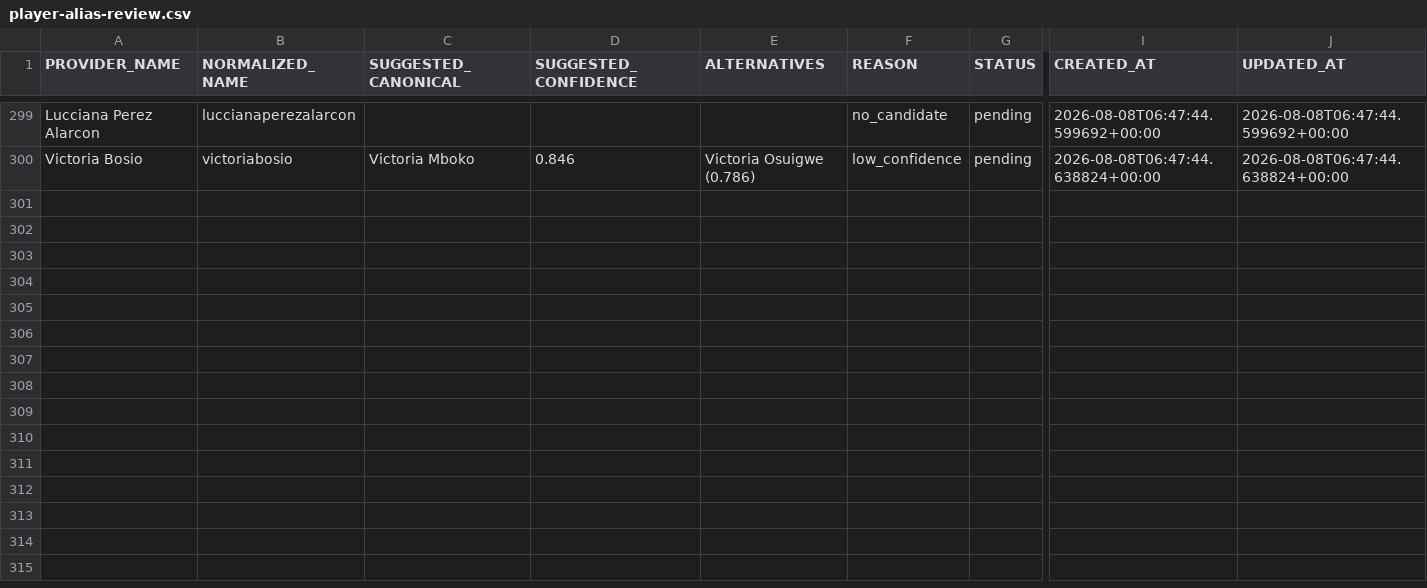
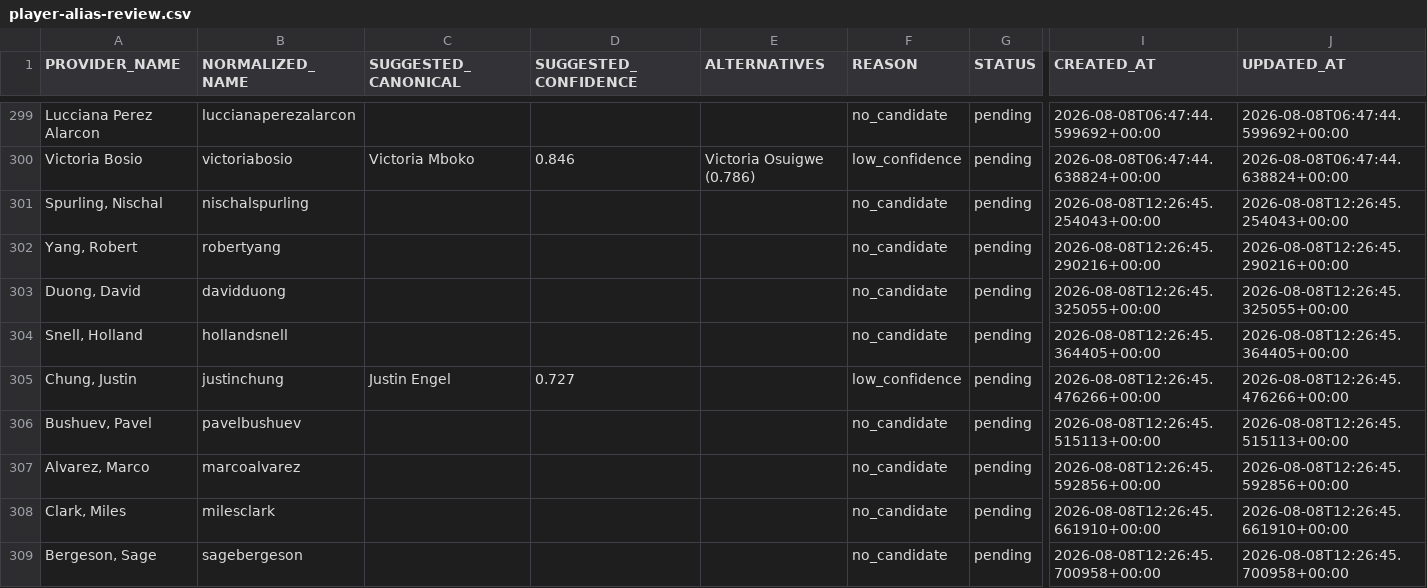
Before and after one commit to AguyfromaTown/betting, a CSV file: player-alias-review.csv, drawn as a sheet; only a part is shown, gaps mark what is left out; rows hold the shown columns only; the diff covers the shown part only; the diff names each change by its address in the sheet, - before the commit and + after, or states it on an @@ line.

```diff
--- a/player-alias-review.csv
+++ b/player-alias-review.csv
+row 301: Spurling, Nischal | nischalspurling |  |  |  | no_candidate | pending | 2026-08-08T12:26:45.254043+00:00 | 2026-08-08T12:26:45.254043+00:00
+row 302: Yang, Robert | robertyang |  |  |  | no_candidate | pending | 2026-08-08T12:26:45.290216+00:00 | 2026-08-08T12:26:45.290216+00:00
+row 303: Duong, David | davidduong |  |  |  | no_candidate | pending | 2026-08-08T12:26:45.325055+00:00 | 2026-08-08T12:26:45.325055+00:00
+row 304: Snell, Holland | hollandsnell |  |  |  | no_candidate | pending | 2026-08-08T12:26:45.364405+00:00 | 2026-08-08T12:26:45.364405+00:00
+row 305: Chung, Justin | justinchung | Justin Engel | 0.727 |  | low_confidence | pending | 2026-08-08T12:26:45.476266+00:00 | 2026-08-08T12:26:45.476266+00:00
+row 306: Bushuev, Pavel | pavelbushuev |  |  |  | no_candidate | pending | 2026-08-08T12:26:45.515113+00:00 | 2026-08-08T12:26:45.515113+00:00
+row 307: Alvarez, Marco | marcoalvarez |  |  |  | no_candidate | pending | 2026-08-08T12:26:45.592856+00:00 | 2026-08-08T12:26:45.592856+00:00
+row 308: Clark, Miles | milesclark |  |  |  | no_candidate | pending | 2026-08-08T12:26:45.661910+00:00 | 2026-08-08T12:26:45.661910+00:00
+row 309: Bergeson, Sage | sagebergeson |  |  |  | no_candidate | pending | 2026-08-08T12:26:45.700958+00:00 | 2026-08-08T12:26:45.700958+00:00
```
Also changed, not shown: 9 added rows elsewhere in this file, pending-bets.csv, price-history.csv, 16 other files.
